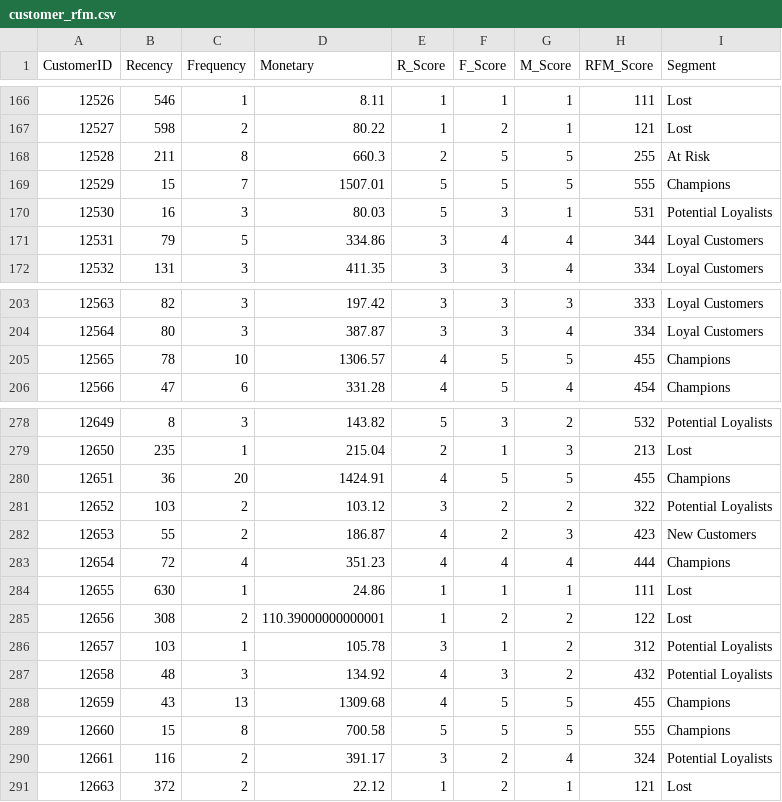
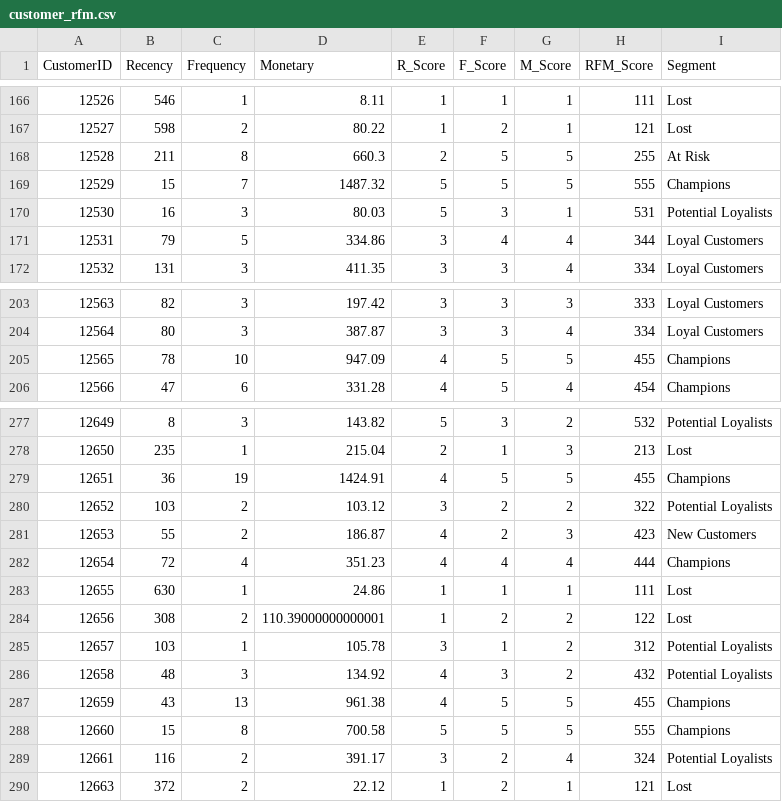
Before and after one commit to AshishPatel14S/ecommerce-sales-dashboard, a CSV file: data/processed/customer_rfm.csv, drawn as a sheet; only a part is shown, gaps mark what is left out; the diff covers the shown part only.

```diff
--- a/data/processed/customer_rfm.csv
+++ b/data/processed/customer_rfm.csv
@@ -168,3 +168,3 @@ CustomerID,Recency,Frequency,Monetary,R_Score,F_Score,M_Score,RFM_Score,Segment
 12528,211,8,660.3,2,5,5,255,At Risk
-12529,15,7,1507.01,5,5,5,555,Champions
+12529,15,7,1487.32,5,5,5,555,Champions
 12530,16,3,80.03,5,3,1,531,Potential Loyalists
@@ -204,3 +204,3 @@ CustomerID,Recency,Frequency,Monetary,R_Score,F_Score,M_Score,RFM_Score,Segment
 12564,80,3,387.87,3,3,4,334,Loyal Customers
-12565,78,10,1306.57,4,5,5,455,Champions
+12565,78,10,947.09,4,5,5,455,Champions
 12566,47,6,331.28,4,5,4,454,Champions
@@ -279,3 +278,3 @@ CustomerID,Recency,Frequency,Monetary,R_Score,F_Score,M_Score,RFM_Score,Segment
 12650,235,1,215.04,2,1,3,213,Lost
-12651,36,20,1424.91,4,5,5,455,Champions
+12651,36,19,1424.91,4,5,5,455,Champions
 12652,103,2,103.12,3,2,2,322,Potential Loyalists
@@ -287,3 +286,3 @@ CustomerID,Recency,Frequency,Monetary,R_Score,F_Score,M_Score,RFM_Score,Segment
 12658,48,3,134.92,4,3,2,432,Potential Loyalists
-12659,43,13,1309.68,4,5,5,455,Champions
+12659,43,13,961.38,4,5,5,455,Champions
 12660,15,8,700.58,5,5,5,555,Champions
```
Also changed, not shown: 1 removed row and 56 edited cells elsewhere in this file, 16 other files.
